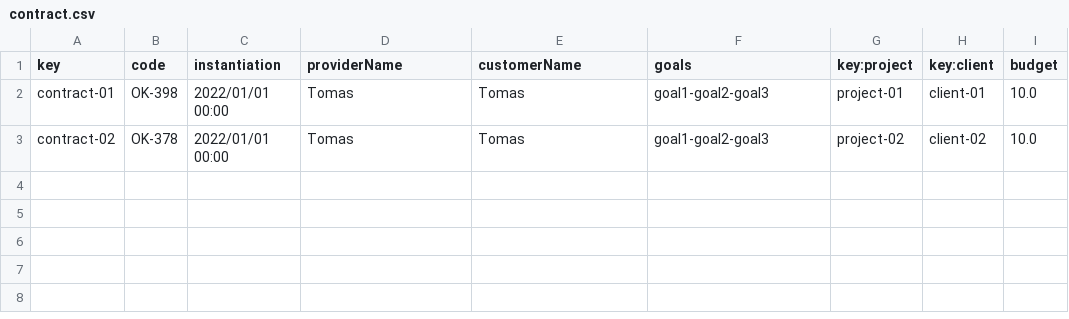
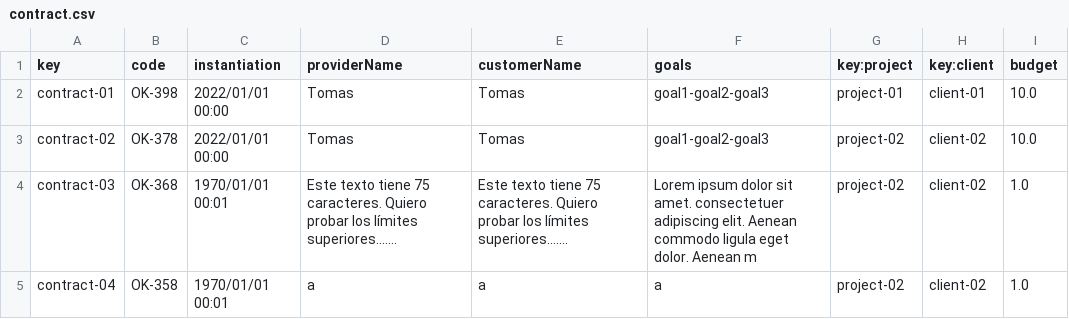
Before and after one commit to karyouben/Acme-SF-D04, a CSV file: src/main/webapp/WEB-INF/resources/sample-data/contract.csv, drawn as a sheet.

Commit message:
Added more data to test entities

```diff
--- a/src/main/webapp/WEB-INF/resources/sample-data/contract.csv
+++ b/src/main/webapp/WEB-INF/resources/sample-data/contract.csv
@@ -3 +3,3 @@ contract-01,OK-398,2022/01/01 00:00,Tomas,Tomas,goal1-goal2-goal3,project-01,cli
 contract-02,OK-378,2022/01/01 00:00,Tomas,Tomas,goal1-goal2-goal3,project-02,client-02,10.0
+contract-03,OK-368,1970/01/01 00:01,Este texto tiene 75 caracteres. Quiero probar los límites superiores.......,Este texto tiene 75 caracteres. Quiero probar los límites superiores.......,Lorem ipsum dolor sit amet. consectetuer adipiscing elit. Aenean commodo ligula eget dolor. Aenean m,project-02,client-02,1.0
+contract-04,OK-358,1970/01/01 00:01,a,a,a,project-02,client-02,1.0
```
Also changed, not shown: src/main/webapp/WEB-INF/resources/sample-data/client.csv, src/main/webapp/WEB-INF/resources/sample-data/objetive.csv, 2 other files.
